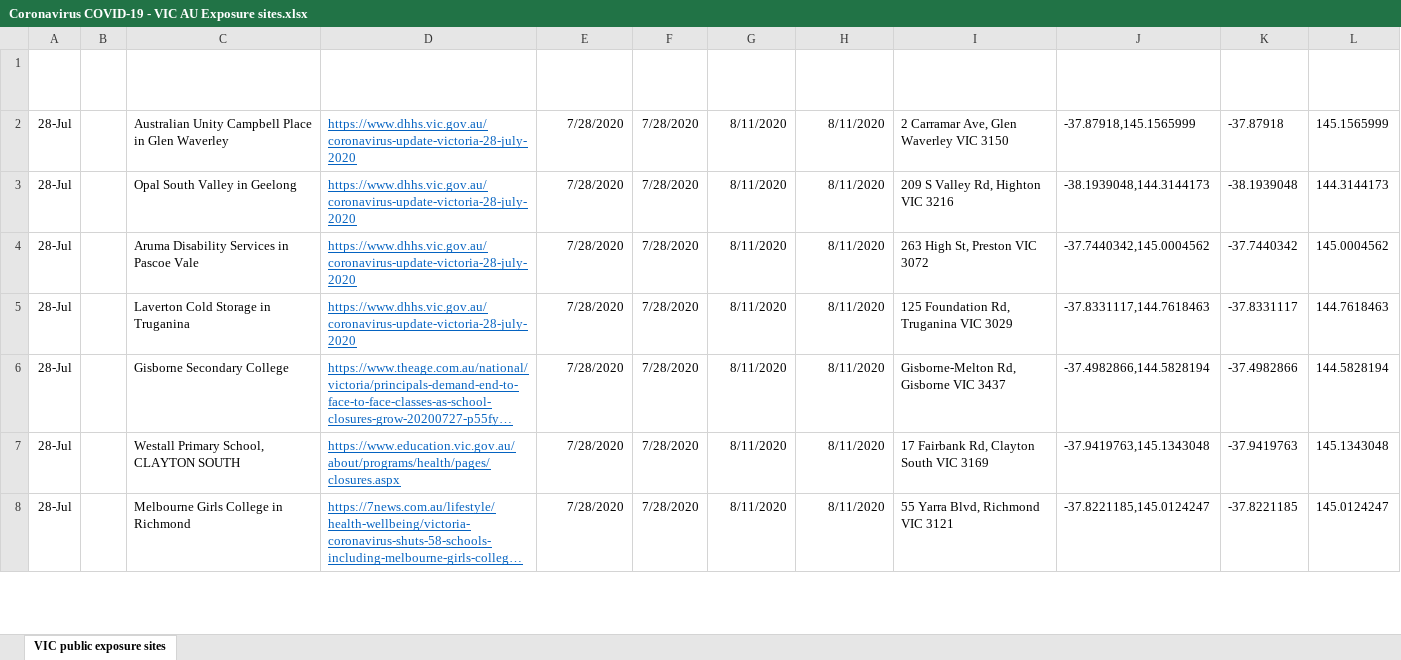
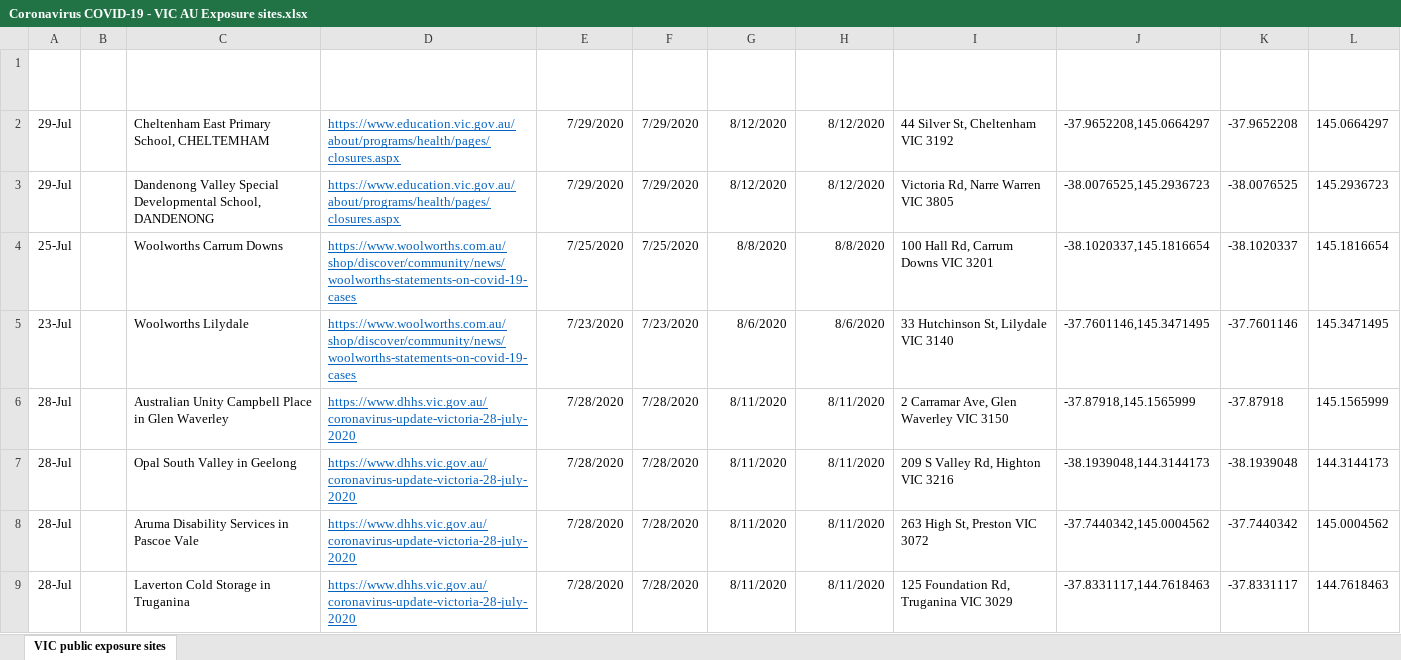
Before and after one commit to Mike-Honey/covid-19-vic-au, an Excel workbook: Coronavirus COVID-19 - VIC AU Exposure sites.xlsx, sheet VIC public exposure sites, drawn as a sheet; only a part is shown; the shorter side is filled out with more unchanged rows; long unchanged cells end in …; values as stored, in another font and other column widths than the file's, no borders; table styles not drawn; the diff names each change by its address in the sheet, - before the commit and + after, or states it on an @@ line.

```diff
--- a/Coronavirus COVID-19 - VIC AU Exposure sites.xlsx (sheet VIC public exposure sites)
+++ b/Coronavirus COVID-19 - VIC AU Exposure sites.xlsx (sheet VIC public exposure sites)
+row 2: 29-Jul |  | Cheltenham East Primary School, CHELTEMHAM | https://www.education.vic.gov.au/about/programs/health/pages/closures.aspx | 7/29/2020 | 7/29/2020 | 8/12/2020 | 8/12/2020 | 44 Silver St, Cheltenham VIC 3192 | -37.9652208,145.0664297 | -37.9652208 | 145.0664297
+row 3: 29-Jul |  | Dandenong Valley Special Developmental School, DANDENONG | https://www.education.vic.gov.au/about/programs/health/pages/closures.aspx | 7/29/2020 | 7/29/2020 | 8/12/2020 | 8/12/2020 | Victoria Rd, Narre Warren VIC 3805 | -38.0076525,145.2936723 | -38.0076525 | 145.2936723
+row 4: 25-Jul |  | Woolworths Carrum Downs | https://www.woolworths.com.au/shop/discover/community/news/woolworths-statements-on-covid-19-cases | 7/25/2020 | 7/25/2020 | 8/8/2020 | 8/8/2020 | 100 Hall Rd, Carrum Downs VIC 3201 | -38.1020337,145.1816654 | -38.1020337 | 145.1816654
+row 5: 23-Jul |  | Woolworths Lilydale | https://www.woolworths.com.au/shop/discover/community/news/woolworths-statements-on-covid-19-cases | 7/23/2020 | 7/23/2020 | 8/6/2020 | 8/6/2020 | 33 Hutchinson St, Lilydale VIC 3140 | -37.7601146,145.3471495 | -37.7601146 | 145.3471495
```
Also changed, not shown: Coronavirus COVID-19 - VIC AU Exposure sites LGA.xlsx, Dep Ed Closures.xlsx, 1 other file.
